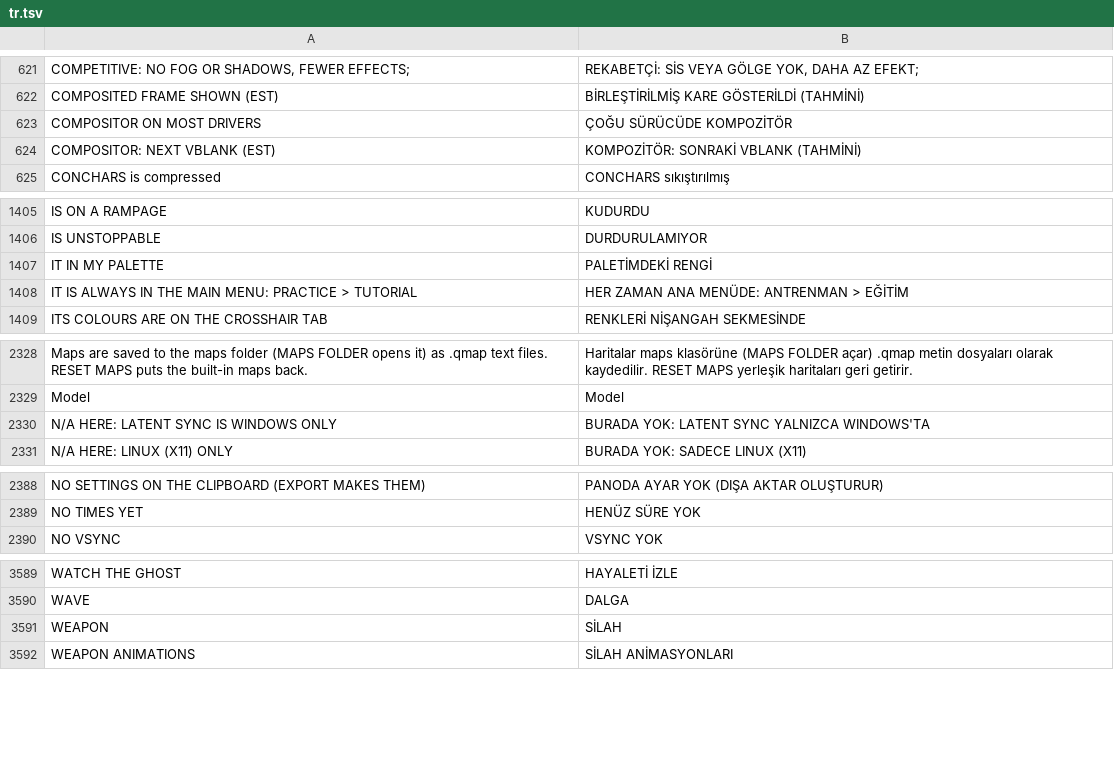
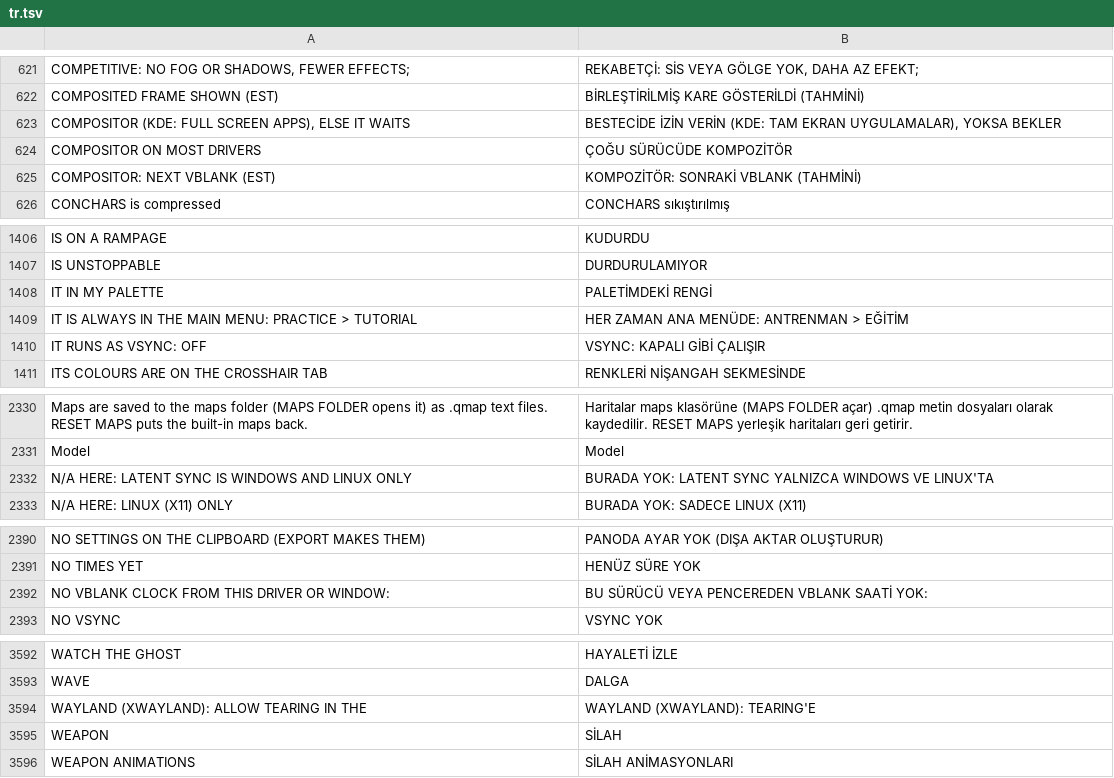
Before and after one commit to floration/quark, a TSV file: assets/lang/tr.tsv, drawn as a sheet; only a part is shown, gaps mark what is left out.

```diff
--- a/assets/lang/tr.tsv
+++ b/assets/lang/tr.tsv
@@ -622,2 +622,3 @@ COMPETITIVE: NO FOG OR SHADOWS, FEWER EFFECTS;	REKABETÇİ: SİS VEYA GÖLGE YOK
 COMPOSITED FRAME SHOWN (EST)	BİRLEŞTİRİLMİŞ KARE GÖSTERİLDİ (TAHMİNİ)
+COMPOSITOR (KDE: FULL SCREEN APPS), ELSE IT WAITS	BESTECİDE İZİN VERİN (KDE: TAM EKRAN UYGULAMALAR), YOKSA BEKLER
 COMPOSITOR ON MOST DRIVERS	ÇOĞU SÜRÜCÜDE KOMPOZİTÖR
@@ -1408,2 +1409,3 @@ IT IN MY PALETTE	PALETİMDEKİ RENGİ
 IT IS ALWAYS IN THE MAIN MENU: PRACTICE > TUTORIAL	HER ZAMAN ANA MENÜDE: ANTRENMAN > EĞİTİM
+IT RUNS AS VSYNC: OFF	VSYNC: KAPALI GİBİ ÇALIŞIR
 ITS COLOURS ARE ON THE CROSSHAIR TAB	RENKLERİ NİŞANGAH SEKMESİNDE
@@ -2329,3 +2331,3 @@ Maps are saved to the maps folder (MAPS FOLDER opens it) as .qmap text files. RE
 Model	Model
-N/A HERE: LATENT SYNC IS WINDOWS ONLY	BURADA YOK: LATENT SYNC YALNIZCA WINDOWS'TA
+N/A HERE: LATENT SYNC IS WINDOWS AND LINUX ONLY	BURADA YOK: LATENT SYNC YALNIZCA WINDOWS VE LINUX'TA
 N/A HERE: LINUX (X11) ONLY	BURADA YOK: SADECE LINUX (X11)
@@ -2389,2 +2391,3 @@ NO SETTINGS ON THE CLIPBOARD (EXPORT MAKES THEM)	PANODA AYAR YOK (DIŞA AKTAR OL
 NO TIMES YET	HENÜZ SÜRE YOK
+NO VBLANK CLOCK FROM THIS DRIVER OR WINDOW:	BU SÜRÜCÜ VEYA PENCEREDEN VBLANK SAATİ YOK:
 NO VSYNC	VSYNC YOK
@@ -3590,2 +3593,3 @@ WATCH THE GHOST	HAYALETİ İZLE
 WAVE	DALGA
+WAYLAND (XWAYLAND): ALLOW TEARING IN THE	WAYLAND (XWAYLAND): TEARING'E
 WEAPON	SİLAH
```
Also changed, not shown: assets/lang/es.tsv, assets/lang/fr.tsv, 14 other files.
